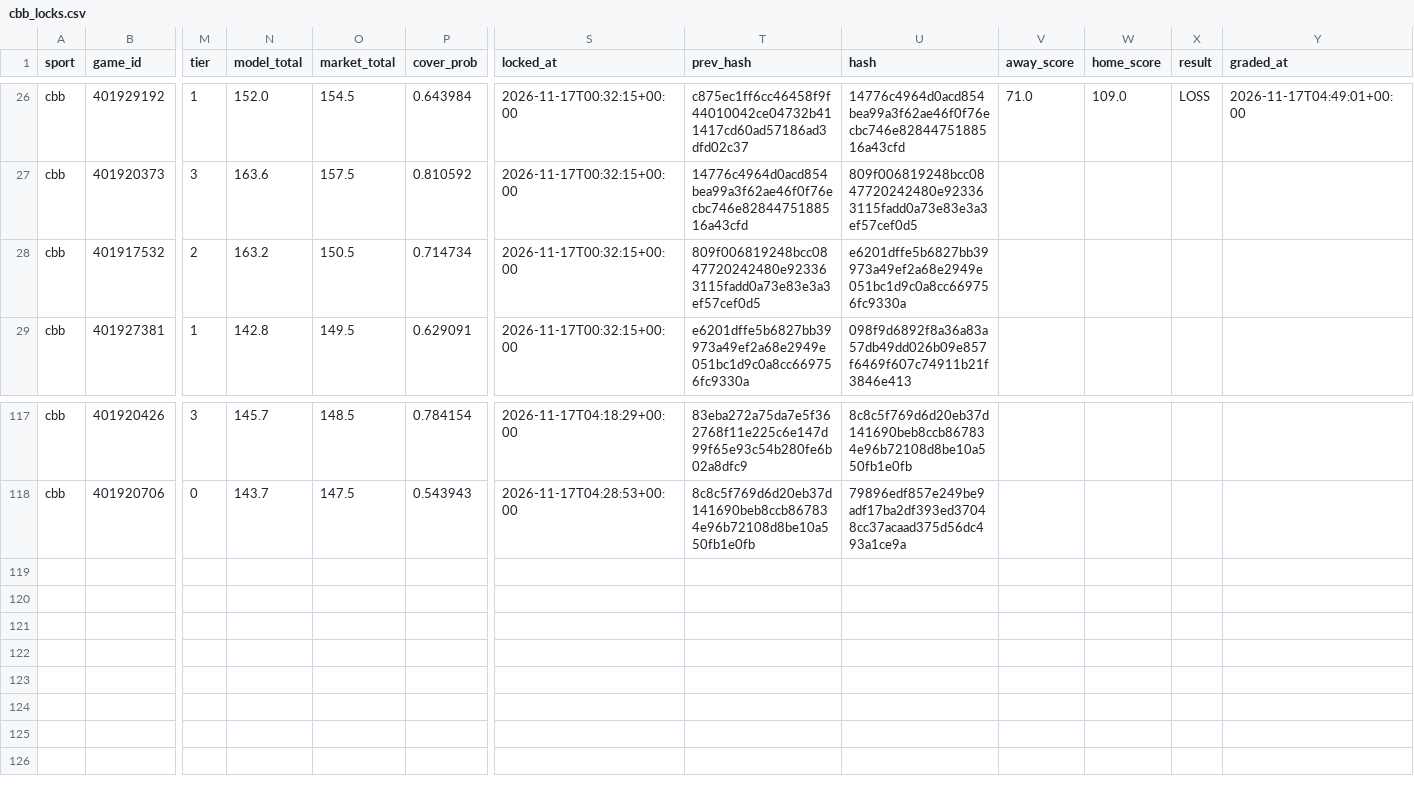
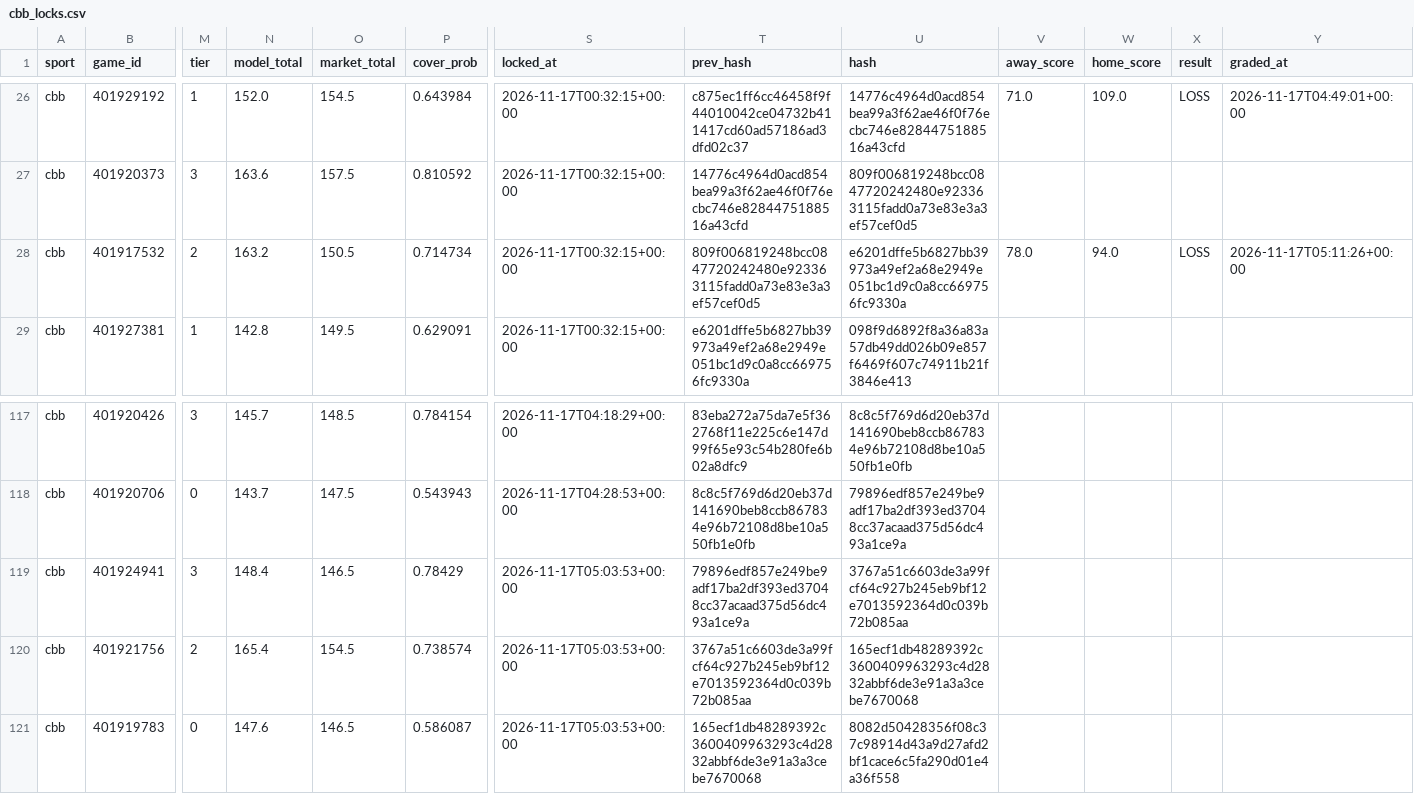
Before and after one commit to Seed808/theesness-data, a CSV file: model/ledger/cbb_locks.csv, drawn as a sheet; only a part is shown, gaps mark what is left out; rows hold the shown columns only; the diff names each change by its address in the sheet, - before the commit and + after, or states it on an @@ line.

```diff
--- a/model/ledger/cbb_locks.csv
+++ b/model/ledger/cbb_locks.csv
-V28 (away_score): (empty)
+V28 (away_score): 78.0
-W28 (home_score): (empty)
+W28 (home_score): 94.0
-X28 (result): (empty)
+X28 (result): LOSS
-Y28 (graded_at): (empty)
+Y28 (graded_at): 2026-11-17T05:11:26+00:00
+row 119: cbb | 401924941 | 3 | 148.4 | 146.5 | 0.78429 | 2026-11-17T05:03:53+00:00 | 79896edf857e249be9adf17ba2df393ed37048cc37acaad375d56dc493a1ce9a | 3767a51c6603de3a99fcf64c927b245eb9bf12e7013592364d0c039b72b085aa
+row 120: cbb | 401921756 | 2 | 165.4 | 154.5 | 0.738574 | 2026-11-17T05:03:53+00:00 | 3767a51c6603de3a99fcf64c927b245eb9bf12e7013592364d0c039b72b085aa | 165ecf1db48289392c3600409963293c4d2832abbf6de3e91a3a3cebe7670068
+row 121: cbb | 401919783 | 0 | 147.6 | 146.5 | 0.586087 | 2026-11-17T05:03:53+00:00 | 165ecf1db48289392c3600409963293c4d2832abbf6de3e91a3a3cebe7670068 | 8082d50428356f08c37c98914d43a9d27afd2bf1cace6c5fa290d01e4a36f558
```
Also changed, not shown: model/ledger/cbb_locks_voids.csv, model/ledger/cbb_preview_locks.csv, 14 other files.
